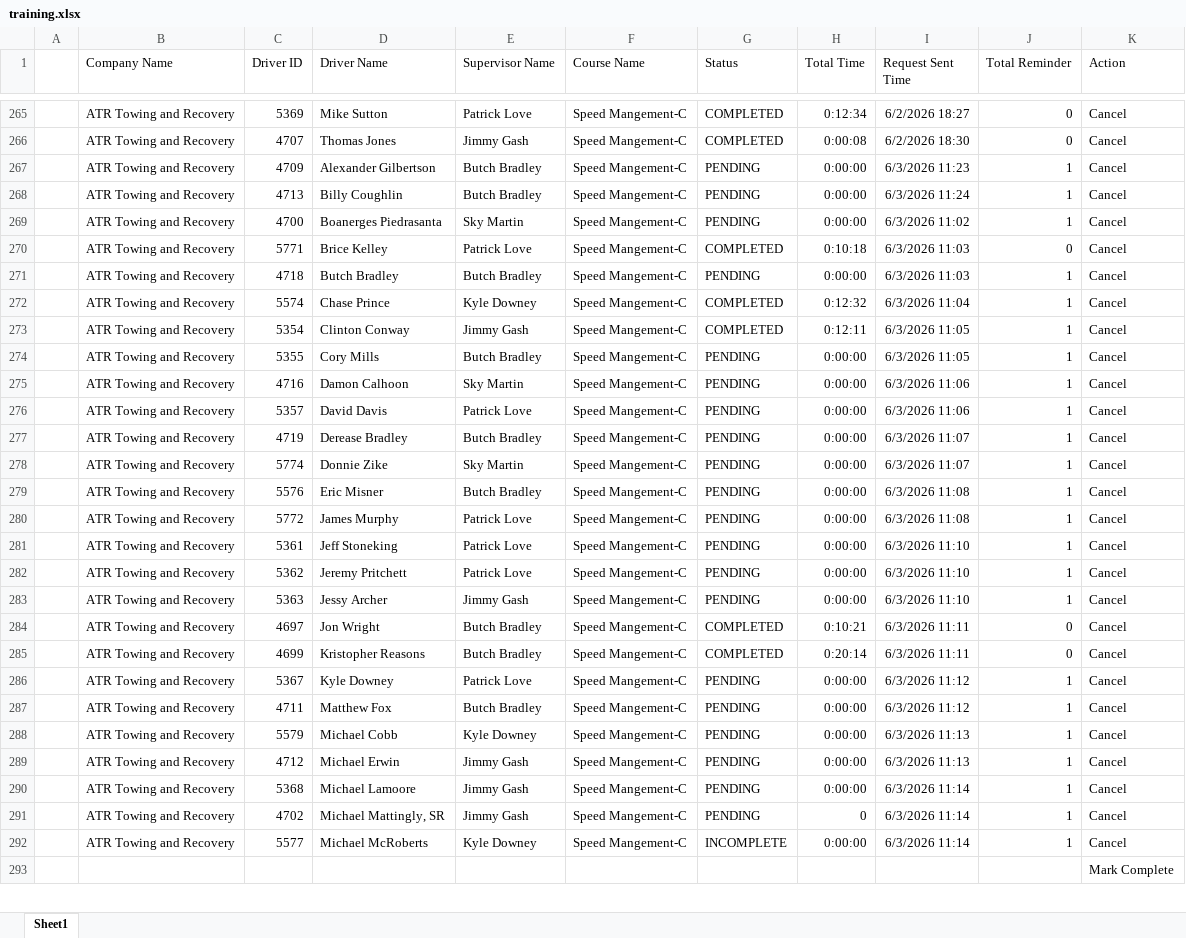
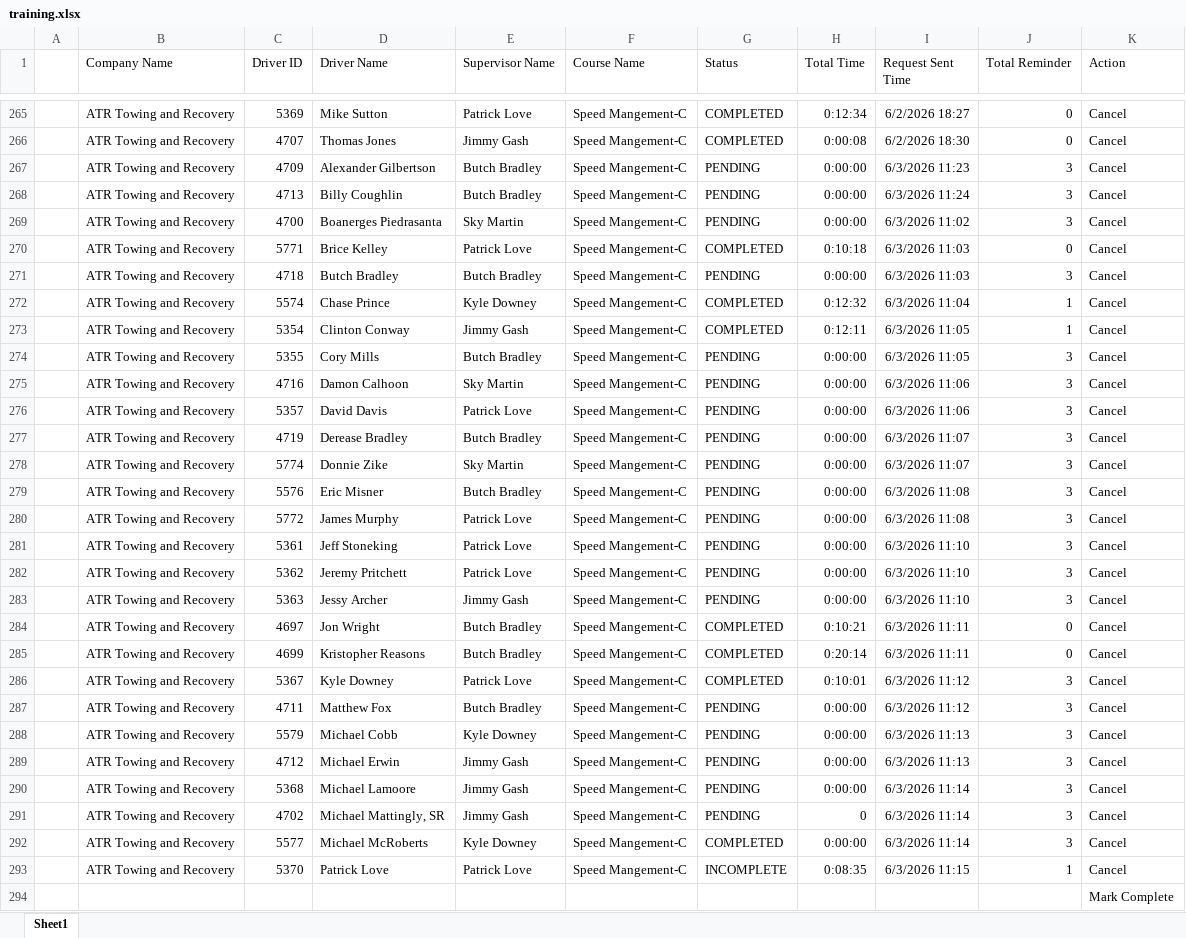
Before and after one commit to jmullins-DEN/ATR, an Excel workbook: training.xlsx, sheet Sheet1, drawn as a sheet; only a part is shown, gaps mark what is left out; values as stored, in another font and other column widths than the file's, no borders; the diff covers the shown part only; the diff names each change by its address in the sheet, - before the commit and + after, or states it on an @@ line.

Commit message:
Weekly data update: training.xlsx

```diff
--- a/training.xlsx (sheet Sheet1)
+++ b/training.xlsx (sheet Sheet1)
-J267:J269 (Total Reminder): 1
+J267:J269 (Total Reminder): 3
-J271 (Total Reminder): 1
+J271 (Total Reminder): 3
-J274:J283 (Total Reminder): 1
+J274:J283 (Total Reminder): 3
-G286 (Status): PENDING
+G286 (Status): COMPLETED
-H286 (Total Time): 0:00:00
+H286 (Total Time): 0:10:01
-J286:J292 (Total Reminder): 1
+J286:J292 (Total Reminder): 3
-G292 (Status): INCOMPLETE
+G292 (Status): COMPLETED
+row 293:  | ATR Towing and Recovery | 5370 | Patrick Love | Patrick Love | Speed Mangement-C | INCOMPLETE | 0:08:35 | 6/3/2026 11:15 | 1 | Cancel
```
Also changed, not shown: 2 removed rows and 2 edited cells elsewhere in this sheet.
